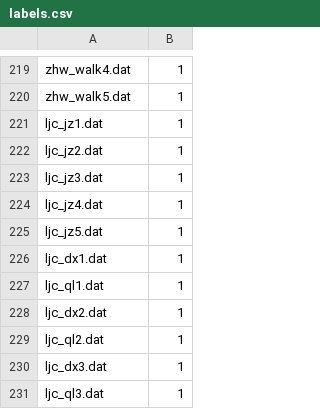
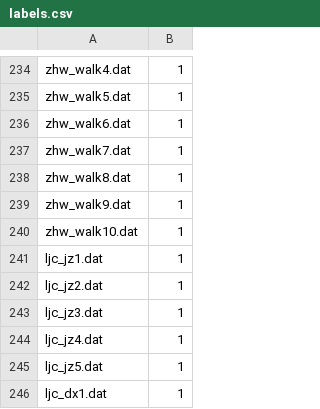
Before and after one commit to L7Y379/Suspicious_Object_Detection, a CSV file: fall_detect/labels.csv, drawn as a sheet; only a part is shown, gaps mark what is left out; the shorter side is filled out with more unchanged rows; the diff covers the shown part only; the diff names each change by its address in the sheet, - before the commit and + after, or states it on an @@ line.

```diff
--- a/fall_detect/labels.csv
+++ b/fall_detect/labels.csv
+row 236: zhw_walk6.dat | 1
+row 237: zhw_walk7.dat | 1
+row 238: zhw_walk8.dat | 1
+row 239: zhw_walk9.dat | 1
+row 240: zhw_walk10.dat | 1
```
Also changed, not shown: 75 added rows elsewhere in this file, 18 other files.
